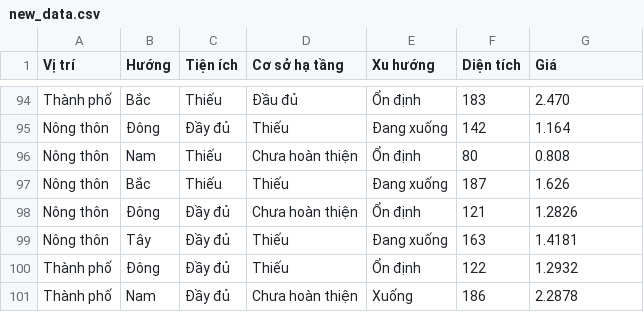
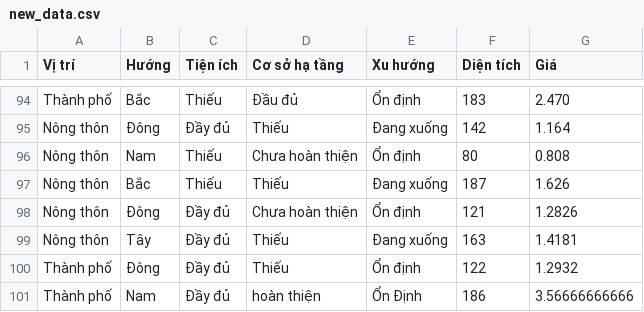
Before and after one commit to MinhHT211/Project-ML, a CSV file: new_data.csv, drawn as a sheet; only a part is shown, gaps mark what is left out.

Commit message:
VHM1 test_data

```diff
--- a/new_data.csv
+++ b/new_data.csv
@@ -100,2 +100,2 @@ Nông thôn,Tây,Đầy đủ,Thiếu,Đang xuống,163,1.4181
 Thành phố,Đông,Đầy đủ,Thiếu,Ổn định,122,1.2932
-Thành phố,Nam,Đầy đủ,Chưa hoàn thiện,Xuống,186,2.2878
+Thành phố,Nam,Đầy đủ, hoàn thiện,Ổn Định,186,3.56666666666
```
